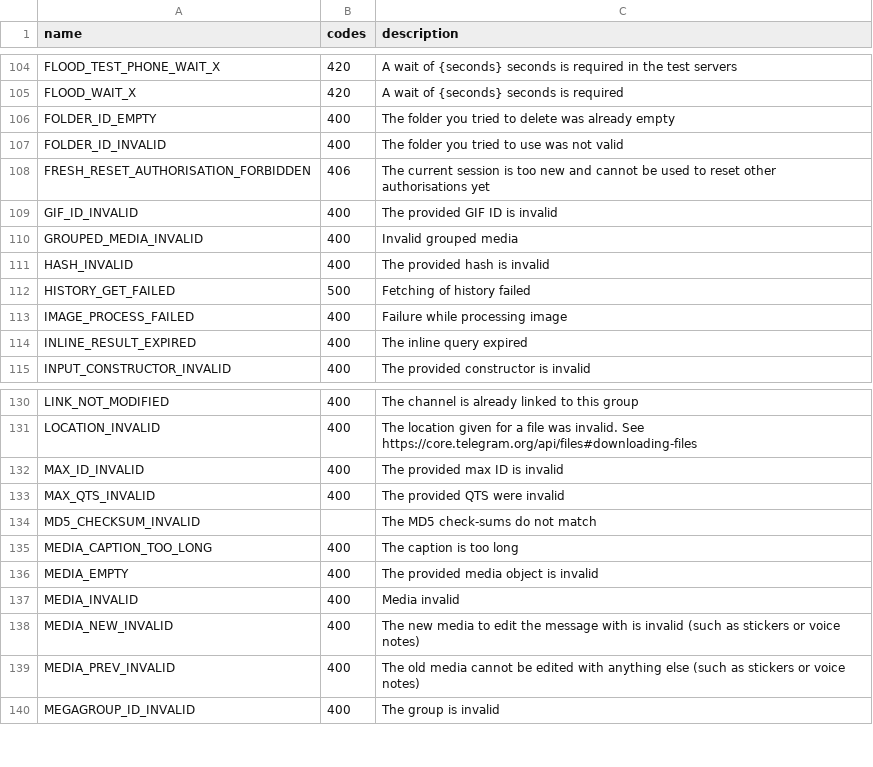
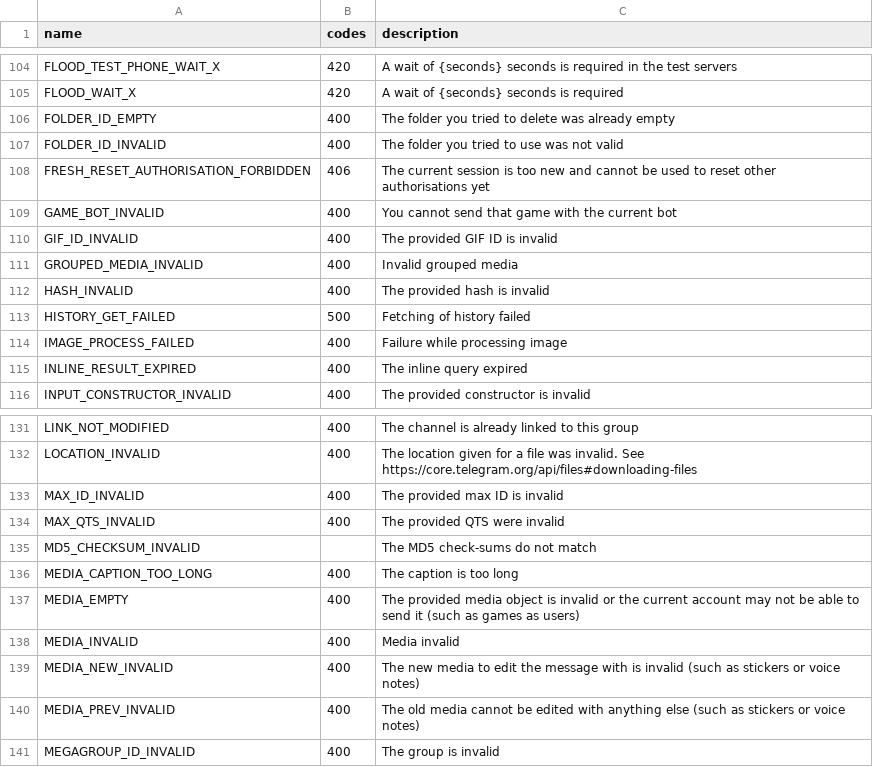
Before and after one commit to LonamiWebs/Telethon, a CSV file: telethon_generator/data/errors.csv, drawn as a sheet; only a part is shown, gaps mark what is left out.

Commit message:
Fix MemoryError on get_input_media(game)
Because an integer was being passed where a TLObject was expected,
so the serialization with bytes() was actually requesting that many
bytes as opposed to properly converting the expected object.

```diff
--- a/telethon_generator/data/errors.csv
+++ b/telethon_generator/data/errors.csv
@@ -108,2 +108,3 @@ FOLDER_ID_INVALID,400,The folder you tried to use was not valid
 FRESH_RESET_AUTHORISATION_FORBIDDEN,406,The current session is too new and cannot be used to reset other authorisations yet
+GAME_BOT_INVALID,400,You cannot send that game with the current bot
 GIF_ID_INVALID,400,The provided GIF ID is invalid
@@ -135,3 +136,3 @@ MD5_CHECKSUM_INVALID,,The MD5 check-sums do not match
 MEDIA_CAPTION_TOO_LONG,400,The caption is too long
-MEDIA_EMPTY,400,The provided media object is invalid
+MEDIA_EMPTY,400,The provided media object is invalid or the current account may not be able to send it (such as games as users)
 MEDIA_INVALID,400,Media invalid
```
Also changed, not shown: telethon_generator/data/methods.csv, 2 other files.
